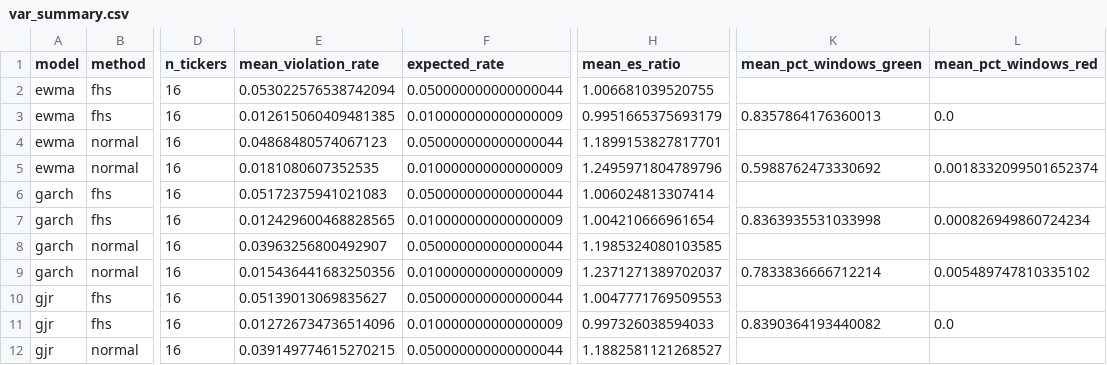
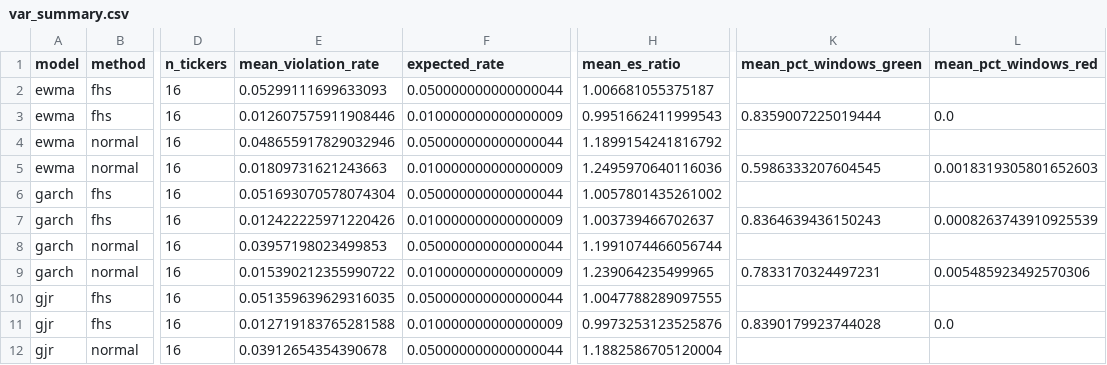
Before and after one commit to tarubee19/vol-var-india, a CSV file: results/var_summary.csv, drawn as a sheet; only a part is shown, gaps mark what is left out; the diff covers the shown part only; the diff names each change by its address in the sheet, - before the commit and + after, or states it on an @@ line.

```diff
--- a/results/var_summary.csv
+++ b/results/var_summary.csv
-E2 (mean_violation_rate): 0.053022576538742094
+E2 (mean_violation_rate): 0.05299111699633093
-H2 (mean_es_ratio): 1.006681039520755
+H2 (mean_es_ratio): 1.006681055375187
-E3 (mean_violation_rate): 0.012615060409481385
+E3 (mean_violation_rate): 0.012607575911908446
-H3 (mean_es_ratio): 0.9951665375693179
+H3 (mean_es_ratio): 0.9951662411999543
-K3 (mean_pct_windows_green): 0.8357864176360013
+K3 (mean_pct_windows_green): 0.8359007225019444
-E4 (mean_violation_rate): 0.04868480574067123
+E4 (mean_violation_rate): 0.048655917829032946
-H4 (mean_es_ratio): 1.1899153827817701
+H4 (mean_es_ratio): 1.1899154241816792
-E5 (mean_violation_rate): 0.0181080607352535
+E5 (mean_violation_rate): 0.01809731621243663
-H5 (mean_es_ratio): 1.2495971804789796
+H5 (mean_es_ratio): 1.2495970640116036
-K5 (mean_pct_windows_green): 0.5988762473330692
+K5 (mean_pct_windows_green): 0.5986333207604545
-L5 (mean_pct_windows_red): 0.0018332099501652374
+L5 (mean_pct_windows_red): 0.0018319305801652603
-E6 (mean_violation_rate): 0.05172375941021083
+E6 (mean_violation_rate): 0.051693070578074304
-H6 (mean_es_ratio): 1.006024813307414
+H6 (mean_es_ratio): 1.0057801435261002
-E7 (mean_violation_rate): 0.012429600468828565
+E7 (mean_violation_rate): 0.012422225971220426
-H7 (mean_es_ratio): 1.004210666961654
+H7 (mean_es_ratio): 1.003739466702637
-K7 (mean_pct_windows_green): 0.8363935531033998
+K7 (mean_pct_windows_green): 0.8364639436150243
-L7 (mean_pct_windows_red): 0.000826949860724234
+L7 (mean_pct_windows_red): 0.0008263743910925539
-E8 (mean_violation_rate): 0.03963256800492907
+E8 (mean_violation_rate): 0.03957198023499853
-H8 (mean_es_ratio): 1.1985324080103585
+H8 (mean_es_ratio): 1.1991074466056744
-E9 (mean_violation_rate): 0.015436441683250356
+E9 (mean_violation_rate): 0.015390212355990722
-H9 (mean_es_ratio): 1.2371271389702037
+H9 (mean_es_ratio): 1.239064235499965
-K9 (mean_pct_windows_green): 0.7833836666712214
+K9 (mean_pct_windows_green): 0.7833170324497231
-L9 (mean_pct_windows_red): 0.005489747810335102
+L9 (mean_pct_windows_red): 0.005485923492570306
-E10 (mean_violation_rate): 0.05139013069835627
+E10 (mean_violation_rate): 0.051359639629316035
-H10 (mean_es_ratio): 1.0047771769509553
+H10 (mean_es_ratio): 1.0047788289097555
-E11 (mean_violation_rate): 0.012726734736514096
+E11 (mean_violation_rate): 0.012719183765281588
-H11 (mean_es_ratio): 0.997326038594033
+H11 (mean_es_ratio): 0.9973253123525876
-K11 (mean_pct_windows_green): 0.8390364193440082
+K11 (mean_pct_windows_green): 0.8390179923744028
-E12 (mean_violation_rate): 0.039149774615270215
+E12 (mean_violation_rate): 0.03912654354390678
-H12 (mean_es_ratio): 1.1882581121268527
+H12 (mean_es_ratio): 1.1882586705120004
```
Also changed, not shown: 44 edited cells elsewhere in this file, results/diagnostics.csv, results/next_day.csv, 16 other files.
